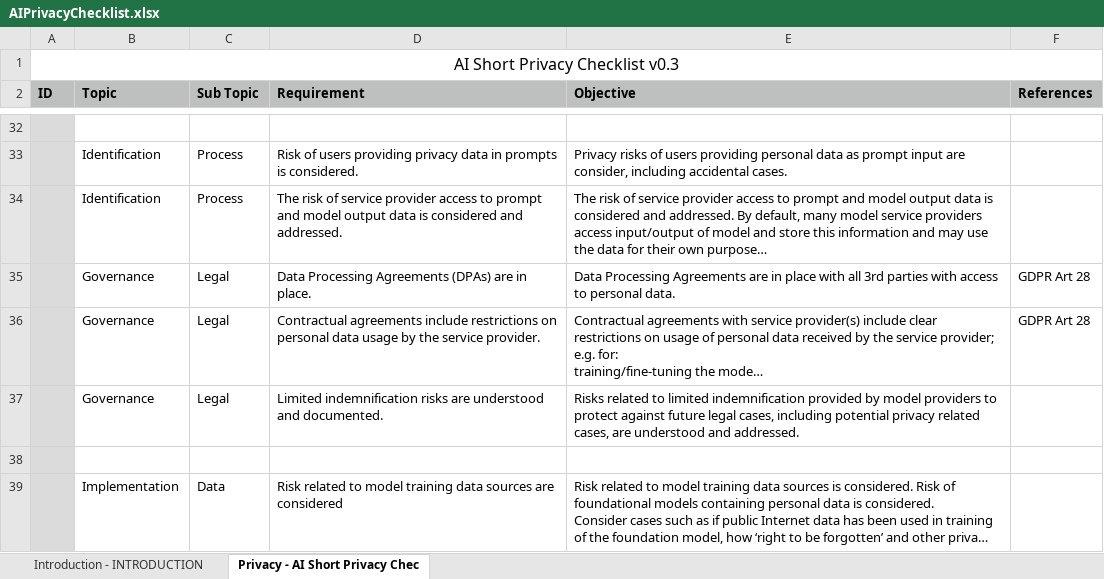
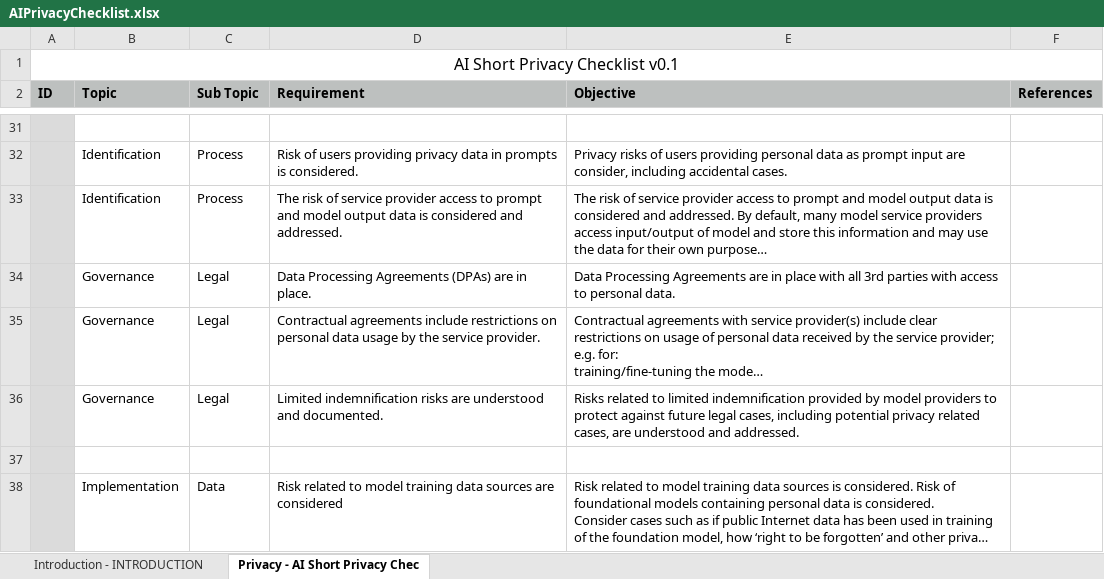
Before and after one commit to JariPesonen/AIPrivacyChecklist, an Excel workbook: AIPrivacyChecklist.xlsx, sheet Privacy - AI Short Privacy Chec, drawn as a sheet; only a part is shown, gaps mark what is left out; long unchanged cells end in …; values as stored, in another font and other column widths than the file's, no borders; addresses are those after the commit; the diff covers the shown part only; the diff names each change by its address in the sheet, - before the commit and + after, or states it on an @@ line.

```diff
--- a/AIPrivacyChecklist.xlsx (sheet Privacy - AI Short Privacy Chec)
+++ b/AIPrivacyChecklist.xlsx (sheet Privacy - AI Short Privacy Chec)
-A1 (ID): AI Short Privacy Checklist v0.3
+A1 (ID): AI Short Privacy Checklist v0.1
-F34:F35 (References): GDPR Art 28
+F34:F35 (References): (empty)
```
Also changed, not shown: 1 added row, 1 removed row and 20 edited cells elsewhere in this sheet, sheet Introduction - INTRODUCTION.
